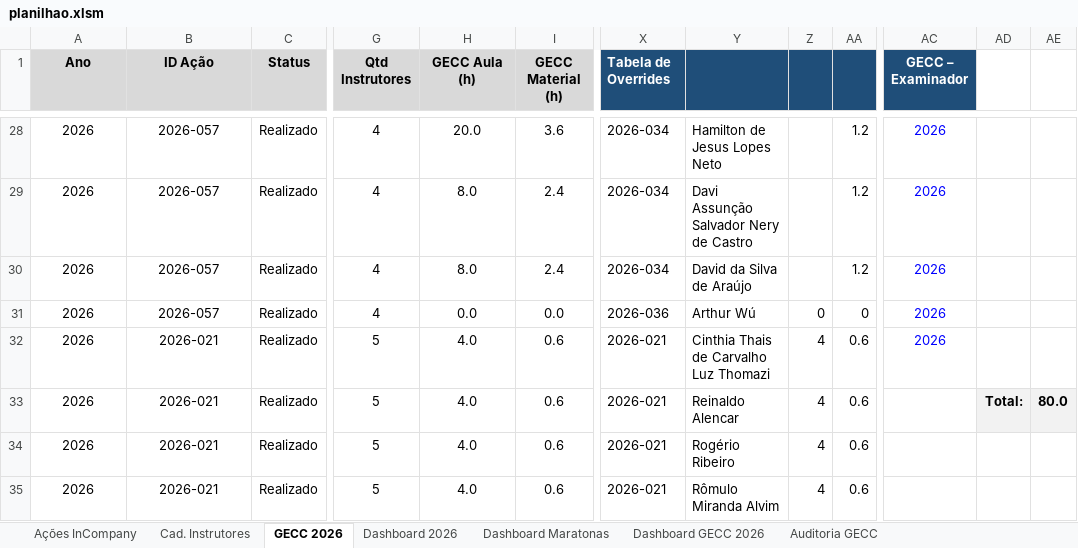
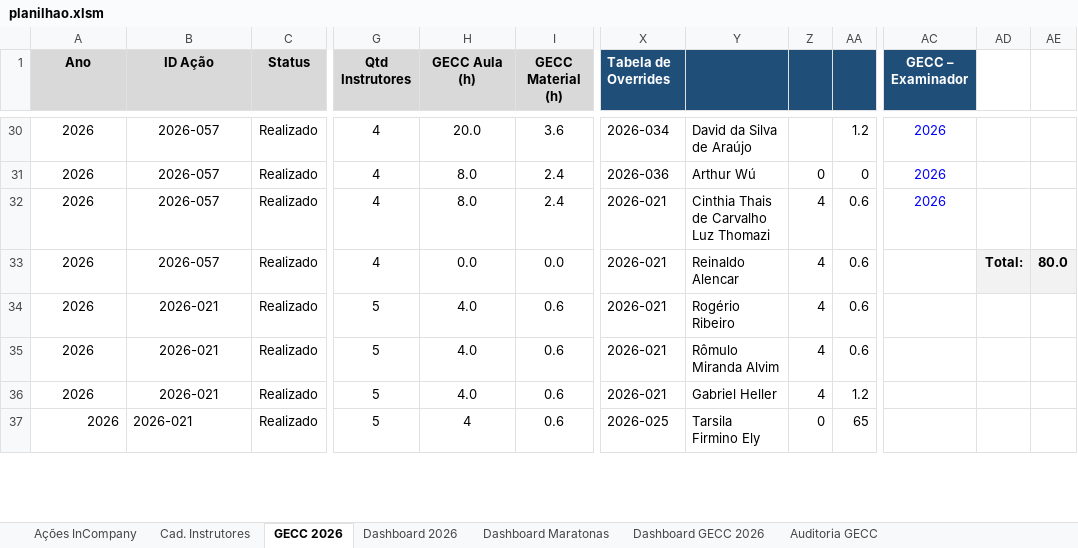
Before and after one commit to silvionascimentobh-lab/SAED-Dashboard, an Excel workbook: planilhao.xlsm, sheet GECC 2026, drawn as a sheet; only a part is shown, gaps mark what is left out; values as stored, in another font and other column widths than the file's, no borders; addresses are those after the commit; the diff covers the shown part only; the diff names each change by its address in the sheet, - before the commit and + after, or states it on an @@ line.

```diff
--- a/planilhao.xlsm (sheet GECC 2026)
+++ b/planilhao.xlsm (sheet GECC 2026)
-Y30: Hamilton de Jesus Lopes Neto
+Y30: David da Silva de Araújo
-X31 (Tabela de Overrides): 2026-034
+X31 (Tabela de Overrides): 2026-036
-Y31: Davi Assunção Salvador Nery de Castro
+Y31: Arthur Wú
-Z31: (empty)
+Z31: 0
-AA31: 1.2
+AA31: 0
-X32 (Tabela de Overrides): 2026-034
+X32 (Tabela de Overrides): 2026-021
-Y32: David da Silva de Araújo
+Y32: Cinthia Thais de Carvalho Luz Thomazi
-Z32: (empty)
+Z32: 4
-AA32: 1.2
+AA32: 0.6
-X33 (Tabela de Overrides): 2026-036
+X33 (Tabela de Overrides): 2026-021
-Y33: Arthur Wú
+Y33: Reinaldo Alencar
-Z33: 0
+Z33: 4
-AA33: 0
+AA33: 0.6
-AC33:AC34 (GECC – Examinador): 2026
+AC33:AC34 (GECC – Examinador): (empty)
-AD33: (empty)
+AD33: Total:
-AD33:AE33 fill: none
+AD33:AE33 fill: #F2F2F2
-AE33: (empty)
+AE33: 80.0
-Y34: Cinthia Thais de Carvalho Luz Thomazi
+Y34: Rogério Ribeiro
-Y35: Reinaldo Alencar
+Y35: Rômulo Miranda Alvim
-AD35: Total:
+AD35: (empty)
-AD35:AE35 fill: #F2F2F2
+AD35:AE35 fill: none
-AE35: 80.0
+AE35: (empty)
-Y36: Rogério Ribeiro
+Y36: Gabriel Heller
-AA36: 0.6
+AA36: 1.2
-A37 alignment: center
+A37 alignment: right
-B37 alignment: center
+B37 alignment: left
-H37 (GECC Aula (h)): 4.0
+H37 (GECC Aula (h)): 4
-X37 (Tabela de Overrides): 2026-021
+X37 (Tabela de Overrides): 2026-025
-Y37: Rômulo Miranda Alvim
+Y37: Tarsila Firmino Ely
-Z37: 4
+Z37: 0
-AA37: 0.6
+AA37: 65
```
Also changed, not shown: 11 added rows, 11 removed rows, 2 moved rows, 194 edited cells and cell formats elsewhere in this sheet, sheet Ações InCompany, formulas that keep their value, hidden cells.
